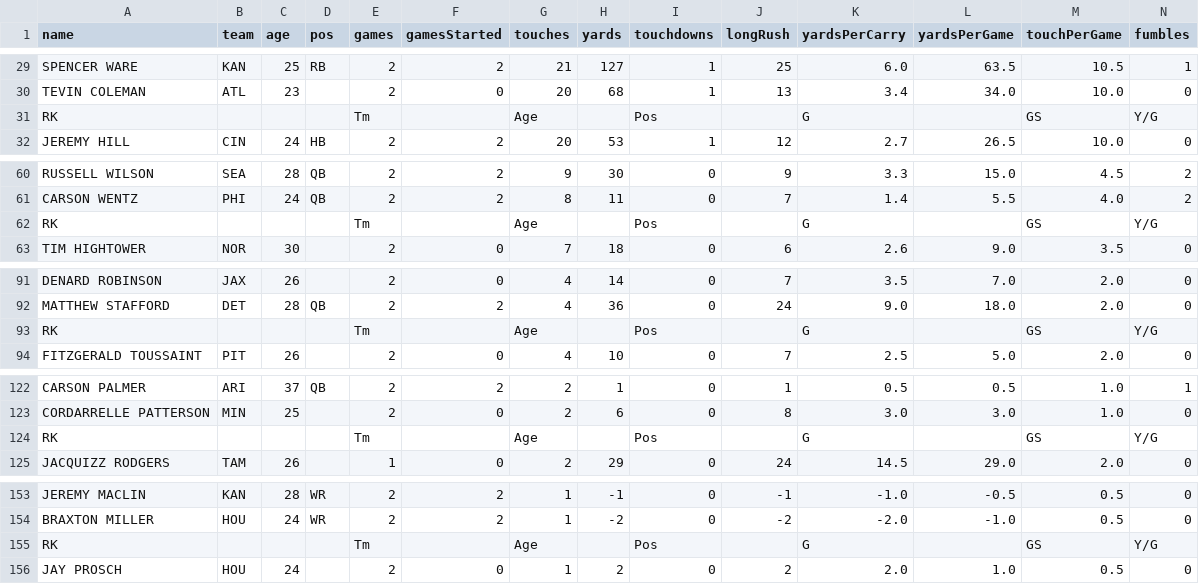
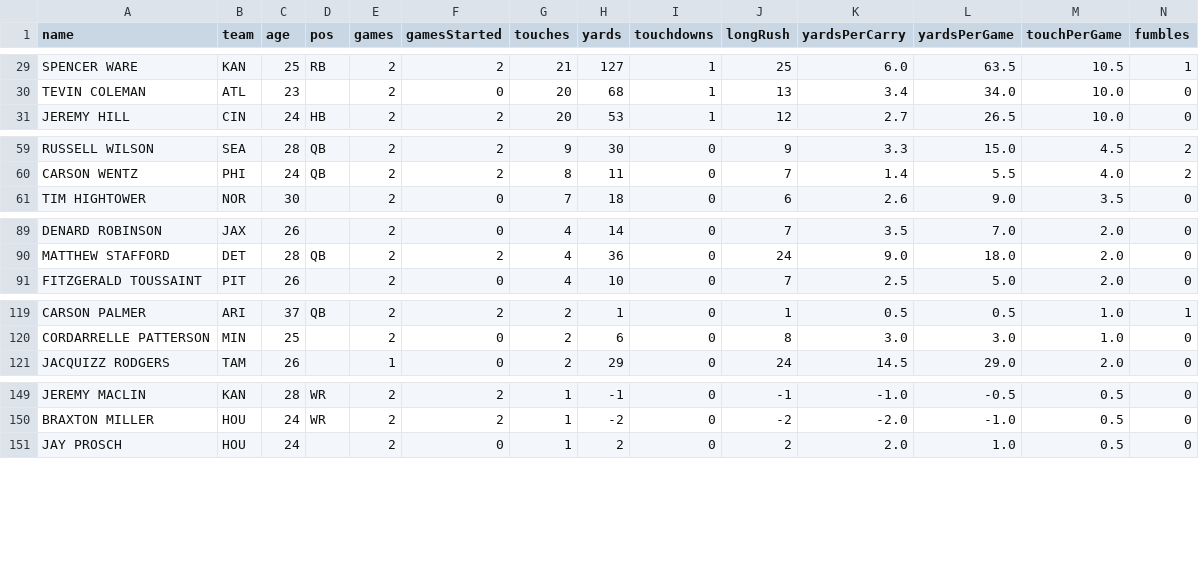
Before and after one commit to powder-river/warroom, a CSV file: app/models/data/rushing.csv, drawn as a sheet; only a part is shown, gaps mark what is left out; the diff names each change by its address in the sheet, - before the commit and + after, or states it on an @@ line.

```diff
--- a/app/models/data/rushing.csv
+++ b/app/models/data/rushing.csv
-row 31: RK |  |  |  | Tm |  | Age |  | Pos |  | G |  | GS | Y/G
-row 62: RK |  |  |  | Tm |  | Age |  | Pos |  | G |  | GS | Y/G
-row 93: RK |  |  |  | Tm |  | Age |  | Pos |  | G |  | GS | Y/G
-row 124: RK |  |  |  | Tm |  | Age |  | Pos |  | G |  | GS | Y/G
-row 155: RK |  |  |  | Tm |  | Age |  | Pos |  | G |  | GS | Y/G
```
Also changed, not shown: 4 other files.
